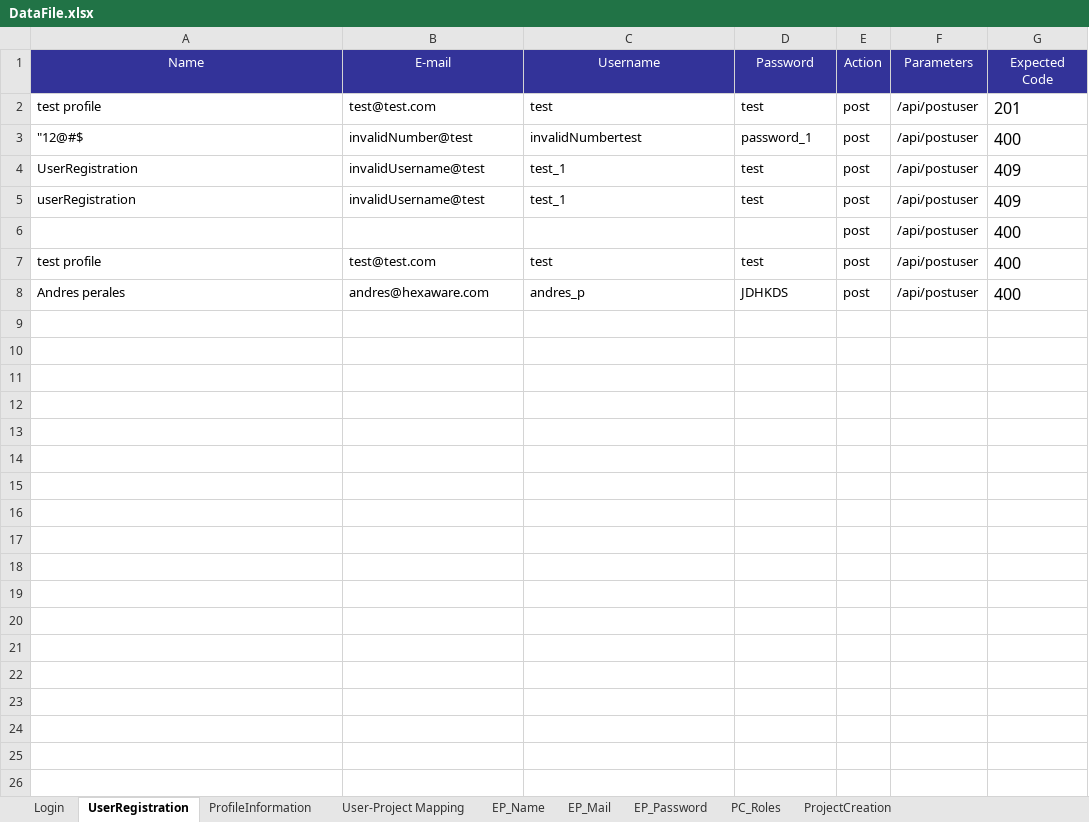
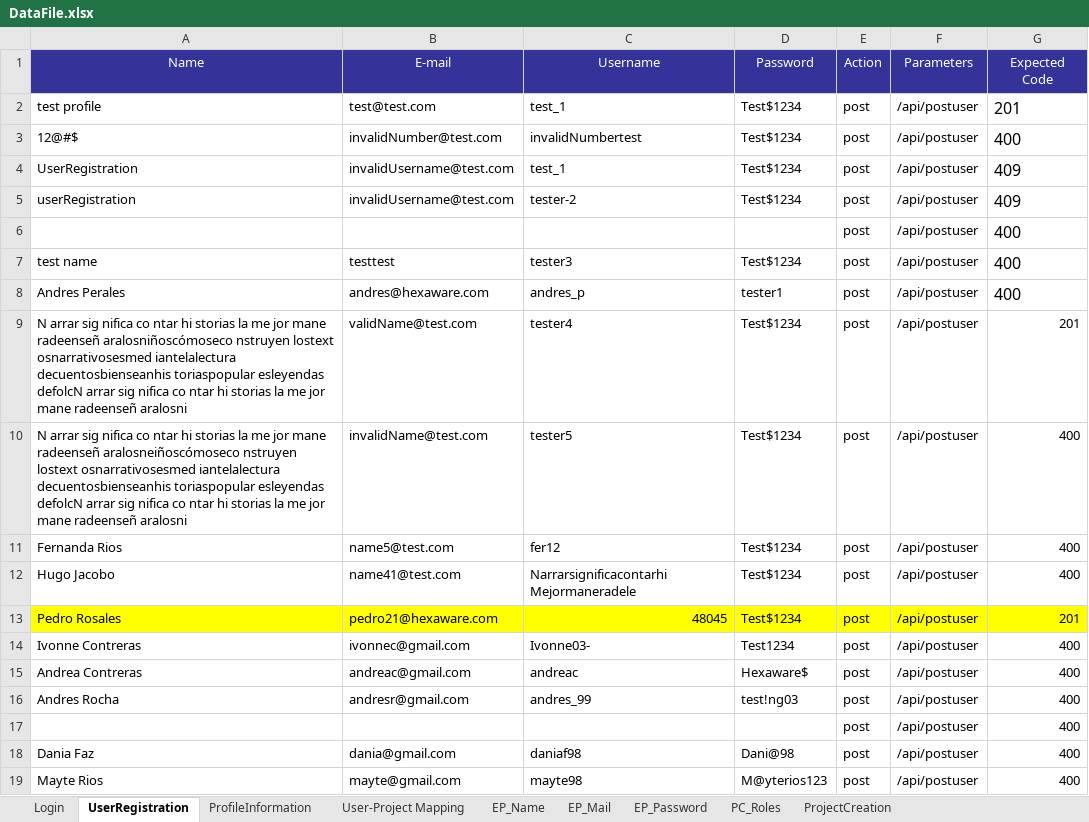
Before and after one commit to Huedfire/AutomationTestSprint1, an Excel workbook: hexaboards/DataFile.xlsx, sheet UserRegistration, drawn as a sheet; values as stored, in another font and other column widths than the file's, no borders; the diff names each change by its address in the sheet, - before the commit and + after, or states it on an @@ line.

Commit message:
DataFileupdate

```diff
--- a/hexaboards/DataFile.xlsx (sheet UserRegistration)
+++ b/hexaboards/DataFile.xlsx (sheet UserRegistration)
-C2 (Username): test
+C2 (Username): test_1
-D2 (Password): test
+D2 (Password): Test$1234
-A3 (Name): "12@#$
+A3 (Name): 12@#$
-B3 (E-mail): invalidNumber@test
+B3 (E-mail): invalidNumber@test.com
-D3 (Password): password_1
+D3 (Password): Test$1234
-B4:B5 (E-mail): invalidUsername@test
+B4:B5 (E-mail): invalidUsername@test.com
-D4:D5 (Password): test
+D4:D5 (Password): Test$1234
-C5 (Username): test_1
+C5 (Username): tester-2
-A7 (Name): test profile
+A7 (Name): test name
-B7 (E-mail): test@test.com
+B7 (E-mail): testtest
-C7 (Username): test
+C7 (Username): tester3
-D7 (Password): test
+D7 (Password): Test$1234
-A8 (Name): Andres perales
+A8 (Name): Andres Perales
-D8 (Password): JDHKDS
+D8 (Password): tester1
+row 9: N arrar sig nifica co ntar hi storias la me jor mane radeenseñ aralosniñoscómoseco nstruyen lostext osnarrativosesmed iantelalectura decuentosbienseanhis toriaspopular esleyendas defolcN arrar sig nifica co ntar hi storias la me jor mane radeenseñ aralosni | validName@test.com | tester4 | Test$1234 | post | /api/postuser | 201
+row 10: N arrar sig nifica co ntar hi storias la me jor mane radeenseñ aralosneiñoscómoseco nstruyen lostext osnarrativosesmed iantelalectura decuentosbienseanhis toriaspopular esleyendas defolcN arrar sig nifica co ntar hi storias la me jor mane radeenseñ aralosni | invalidName@test.com | tester5 | Test$1234 | post | /api/postuser | 400
+row 11: Fernanda Rios | name5@test.com | fer12 | Test$1234 | post | /api/postuser | 400
+row 12: Hugo Jacobo | name41@test.com | Narrarsignificacontarhi Mejormaneradele | Test$1234 | post | /api/postuser | 400
+row 13: Pedro Rosales | pedro21@hexaware.com | 48045 | Test$1234 | post | /api/postuser | 201
+row 14: Ivonne Contreras | ivonnec@gmail.com | Ivonne03- | Test1234 | post | /api/postuser | 400
+row 15: Andrea Contreras | andreac@gmail.com | andreac | Hexaware$ | post | /api/postuser | 400
+row 16: Andres Rocha | andresr@gmail.com | andres_99 | test!ng03 | post | /api/postuser | 400
+row 17:  |  |  |  | post | /api/postuser | 400
+row 18: Dania Faz | dania@gmail.com | daniaf98 | Dani@98 | post | /api/postuser | 400
+row 19: Mayte Rios | mayte@gmail.com | mayte98 | M@yterios123 | post | /api/postuser | 400
```
